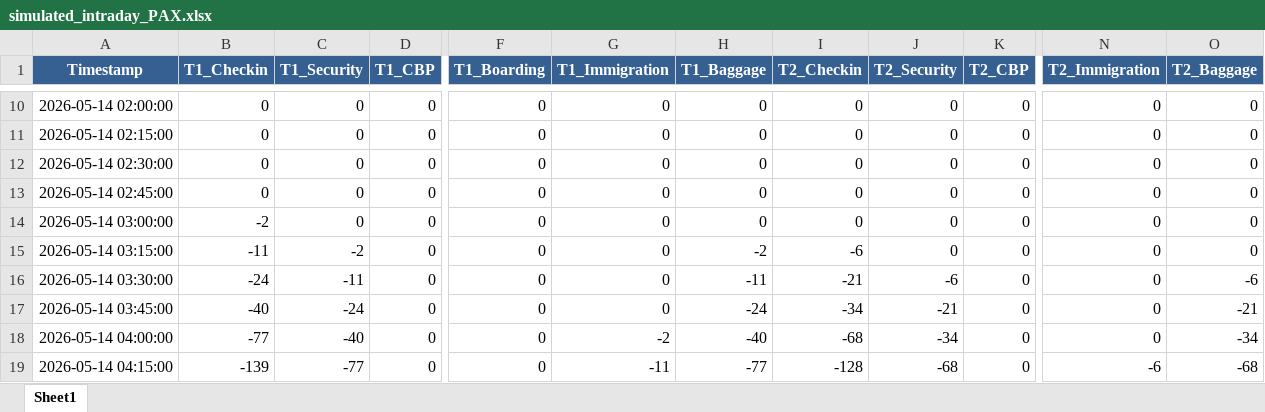
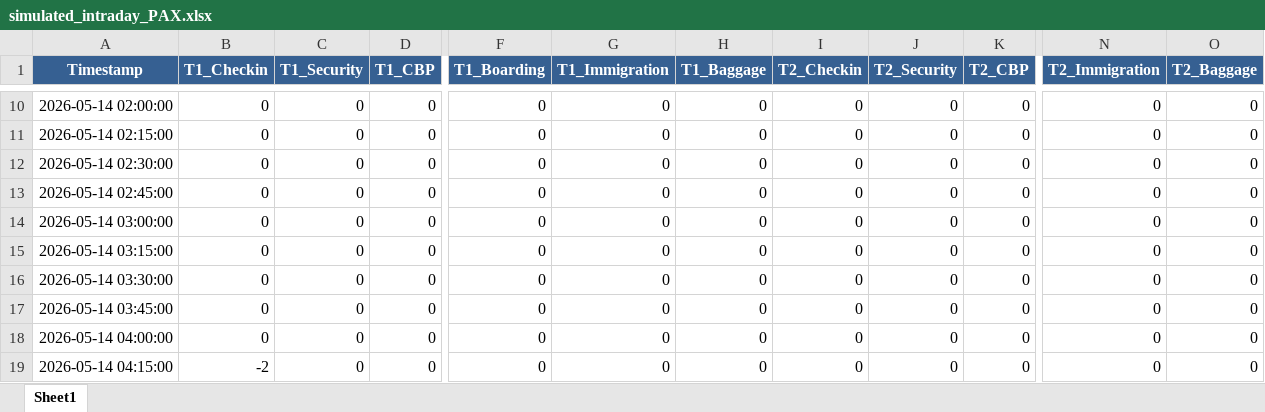
Before and after one commit to amitmanga/DAA-Project, an Excel workbook: data/simulated_intraday_PAX.xlsx, sheet Sheet1, drawn as a sheet; only a part is shown, gaps mark what is left out; values as stored, in another font and other column widths than the file's, no borders; the diff covers the shown part only; the diff names each change by its address in the sheet, - before the commit and + after, or states it on an @@ line.

Commit message:
Implemented Intraday simulation flight delay

```diff
--- a/data/simulated_intraday_PAX.xlsx (sheet Sheet1)
+++ b/data/simulated_intraday_PAX.xlsx (sheet Sheet1)
-B14 (T1_Checkin): -2
+B14 (T1_Checkin): 0
-B15 (T1_Checkin): -11
+B15 (T1_Checkin): 0
-C15 (T1_Security): -2
+C15 (T1_Security): 0
-H15 (T1_Baggage): -2
+H15 (T1_Baggage): 0
-I15 (T2_Checkin): -6
+I15 (T2_Checkin): 0
-B16 (T1_Checkin): -24
+B16 (T1_Checkin): 0
-C16 (T1_Security): -11
+C16 (T1_Security): 0
-H16 (T1_Baggage): -11
+H16 (T1_Baggage): 0
-I16 (T2_Checkin): -21
+I16 (T2_Checkin): 0
-J16 (T2_Security): -6
+J16 (T2_Security): 0
-O16 (T2_Baggage): -6
+O16 (T2_Baggage): 0
-B17 (T1_Checkin): -40
+B17 (T1_Checkin): 0
-C17 (T1_Security): -24
+C17 (T1_Security): 0
-H17 (T1_Baggage): -24
+H17 (T1_Baggage): 0
-I17 (T2_Checkin): -34
+I17 (T2_Checkin): 0
-J17 (T2_Security): -21
+J17 (T2_Security): 0
-O17 (T2_Baggage): -21
+O17 (T2_Baggage): 0
-B18 (T1_Checkin): -77
+B18 (T1_Checkin): 0
-C18 (T1_Security): -40
+C18 (T1_Security): 0
-G18 (T1_Immigration): -2
+G18 (T1_Immigration): 0
-H18 (T1_Baggage): -40
+H18 (T1_Baggage): 0
-I18 (T2_Checkin): -68
+I18 (T2_Checkin): 0
-J18 (T2_Security): -34
+J18 (T2_Security): 0
-O18 (T2_Baggage): -34
+O18 (T2_Baggage): 0
-B19 (T1_Checkin): -139
+B19 (T1_Checkin): -2
-C19 (T1_Security): -77
+C19 (T1_Security): 0
-G19 (T1_Immigration): -11
+G19 (T1_Immigration): 0
-H19 (T1_Baggage): -77
+H19 (T1_Baggage): 0
-I19 (T2_Checkin): -128
+I19 (T2_Checkin): 0
-J19 (T2_Security): -68
+J19 (T2_Security): 0
-N19 (T2_Immigration): -6
+N19 (T2_Immigration): 0
-O19 (T2_Baggage): -68
+O19 (T2_Baggage): 0
```
Also changed, not shown: 148 edited cells elsewhere in this sheet, data/short term PAX.xlsx, 5 other files.
